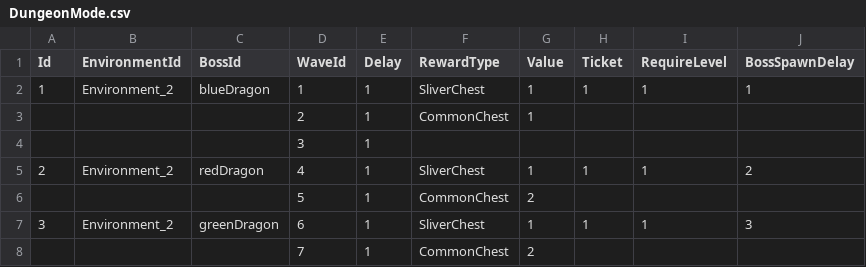
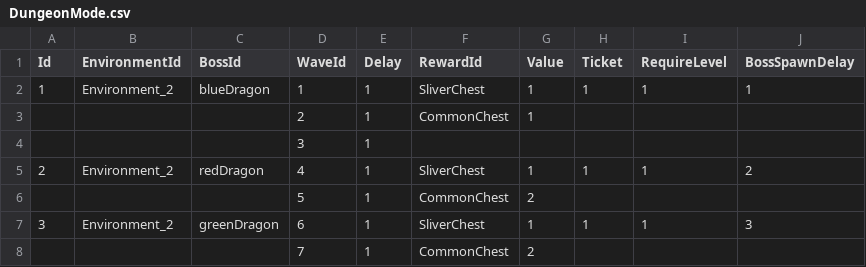
Before and after one commit to CapstoneProjectCastleDefense/GrowCastle, a CSV file: Assets/Resources/BlueprintData/DungeonMode.csv, drawn as a sheet; only a part is shown.

```diff
--- a/Assets/Resources/BlueprintData/DungeonMode.csv
+++ b/Assets/Resources/BlueprintData/DungeonMode.csv
@@ -1,2 +1,2 @@
-Id,EnvironmentId,BossId,WaveId,Delay,RewardType,Value,Ticket,RequireLevel,BossSpawnDelay
+Id,EnvironmentId,BossId,WaveId,Delay,RewardId,Value,Ticket,RequireLevel,BossSpawnDelay
 1,Environment_2,blueDragon,1,1,SliverChest,1,1,1,1
```
Also changed, not shown: Assets/Resources/BlueprintData/Chest.csv, 6 other files.
